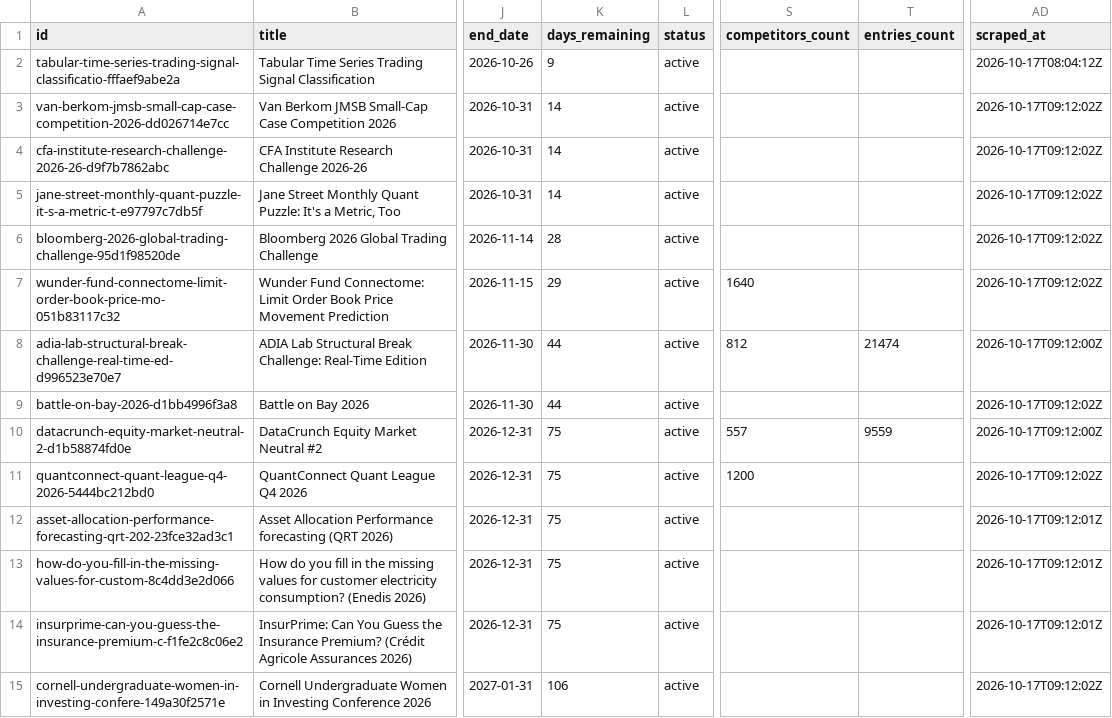
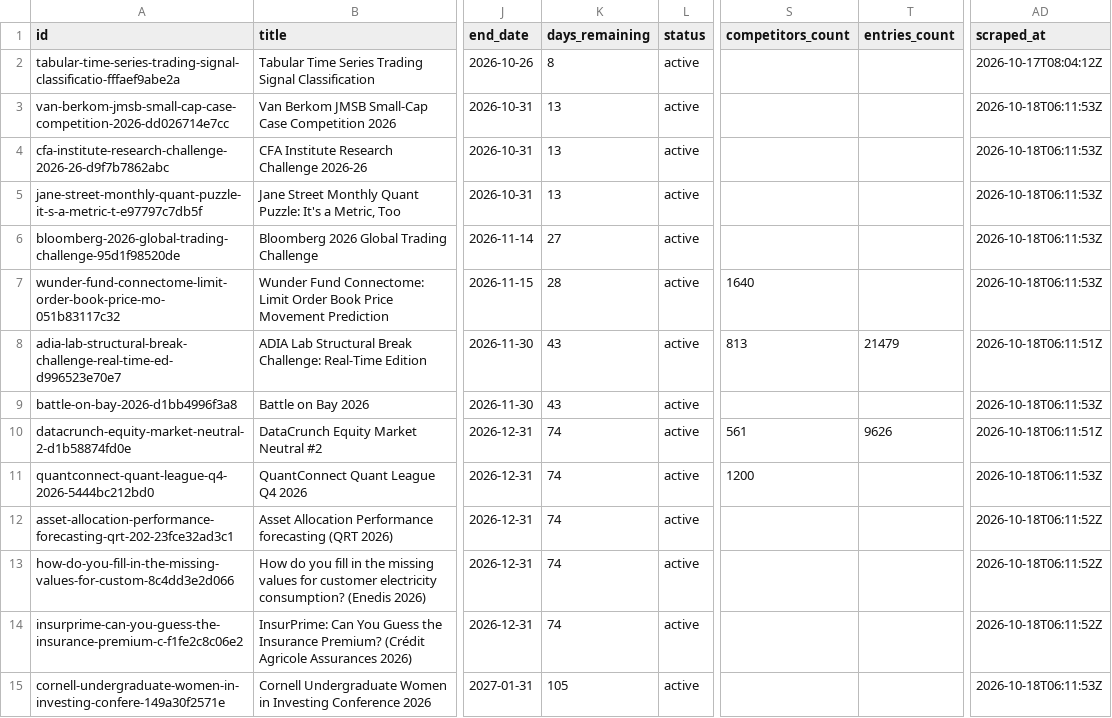
Before and after one commit to OogwaySeinse/ActiveQuantCompetitions, a CSV file: data/competitions.csv, drawn as a sheet; only a part is shown, gaps mark what is left out; the diff covers the shown part only; the diff names each change by its address in the sheet, - before the commit and + after, or states it on an @@ line.

```diff
--- a/data/competitions.csv
+++ b/data/competitions.csv
-K2 (days_remaining): 9
+K2 (days_remaining): 8
-K3:K5 (days_remaining): 14
+K3:K5 (days_remaining): 13
-AD3:AD7 (scraped_at): 2026-10-17T09:12:02Z
+AD3:AD7 (scraped_at): 2026-10-18T06:11:53Z
-K6 (days_remaining): 28
+K6 (days_remaining): 27
-K7 (days_remaining): 29
+K7 (days_remaining): 28
-K8:K9 (days_remaining): 44
+K8:K9 (days_remaining): 43
-S8 (competitors_count): 812
+S8 (competitors_count): 813
-T8 (entries_count): 21474
+T8 (entries_count): 21479
-AD8 (scraped_at): 2026-10-17T09:12:00Z
+AD8 (scraped_at): 2026-10-18T06:11:51Z
-AD9 (scraped_at): 2026-10-17T09:12:02Z
+AD9 (scraped_at): 2026-10-18T06:11:53Z
-K10:K14 (days_remaining): 75
+K10:K14 (days_remaining): 74
-S10 (competitors_count): 557
+S10 (competitors_count): 561
-T10 (entries_count): 9559
+T10 (entries_count): 9626
-AD10 (scraped_at): 2026-10-17T09:12:00Z
+AD10 (scraped_at): 2026-10-18T06:11:51Z
-AD11 (scraped_at): 2026-10-17T09:12:02Z
+AD11 (scraped_at): 2026-10-18T06:11:53Z
-AD12:AD14 (scraped_at): 2026-10-17T09:12:01Z
+AD12:AD14 (scraped_at): 2026-10-18T06:11:52Z
-K15 (days_remaining): 106
+K15 (days_remaining): 105
-AD15 (scraped_at): 2026-10-17T09:12:02Z
+AD15 (scraped_at): 2026-10-18T06:11:53Z
```
Also changed, not shown: 74 edited cells elsewhere in this file, 14 other files.
